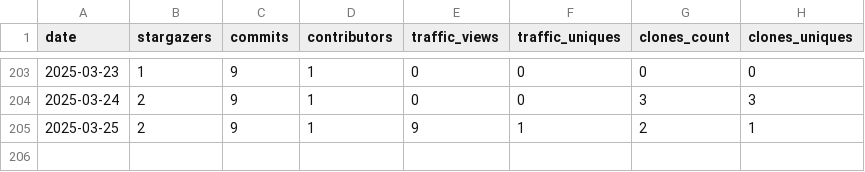
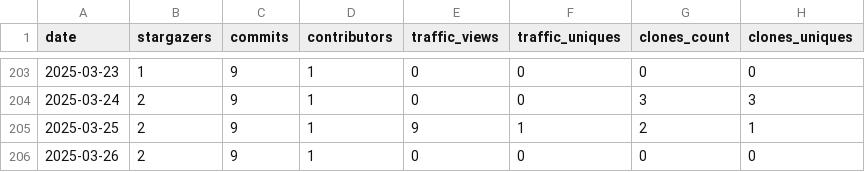
Before and after one commit to PolygeneLubricants/repository-insight-tracker, a CSV file: .insights/PolygeneLubricants/repository-insight-tracker/stats.csv, drawn as a sheet; only a part is shown, gaps mark what is left out; the diff names each change by its address in the sheet, - before the commit and + after, or states it on an @@ line.

Commit message:
Update stats file for PolygeneLubricants/repository-insight-tracker

```diff
--- a/.insights/PolygeneLubricants/repository-insight-tracker/stats.csv
+++ b/.insights/PolygeneLubricants/repository-insight-tracker/stats.csv
+row 206: 2025-03-26 | 2 | 9 | 1 | 0 | 0 | 0 | 0
```
